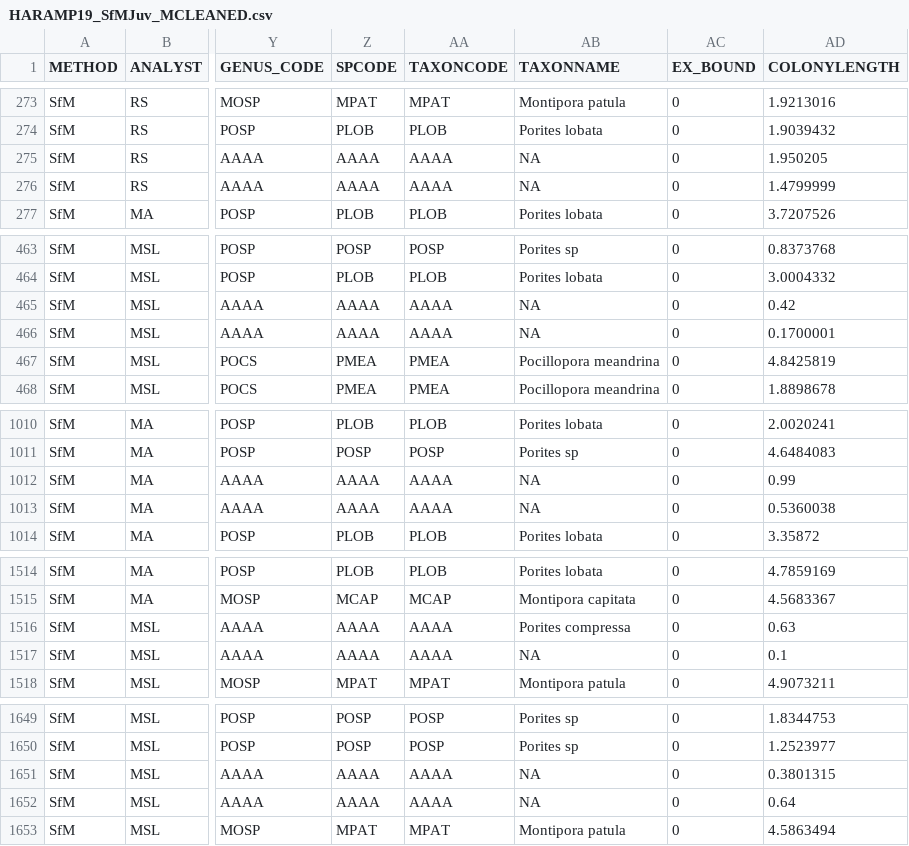
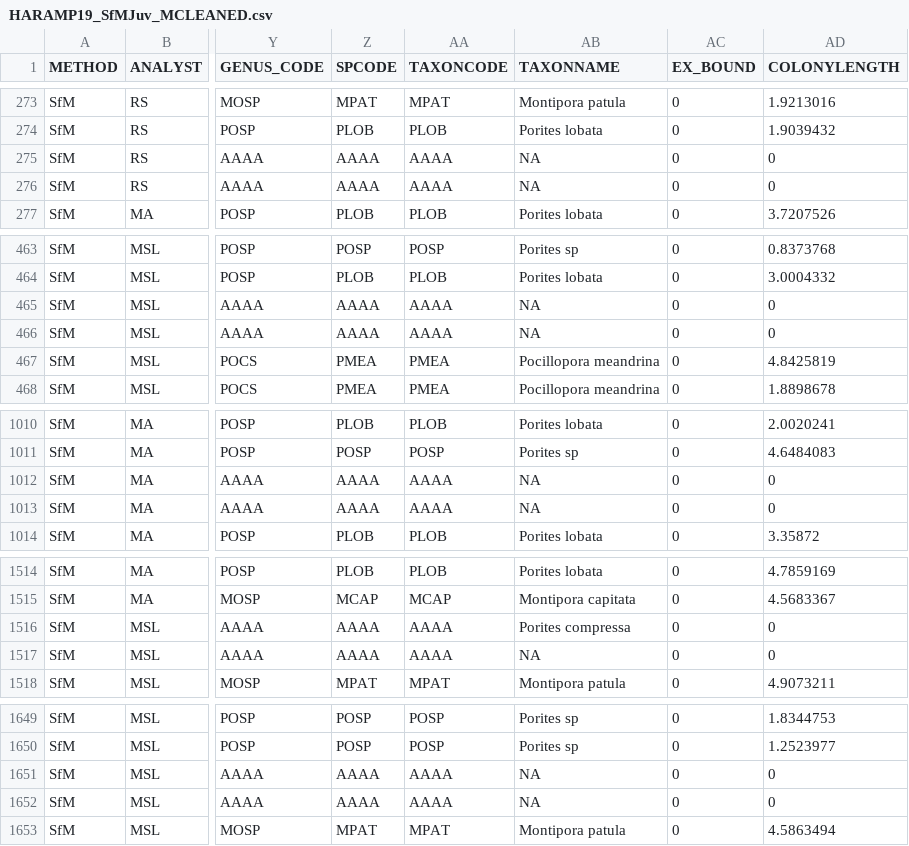
Before and after one commit to benthic-crep/Benthic-Scripts, a CSV file: SfM/Method Comparision/HARAMP19_SfMJuv_MCLEANED.csv, drawn as a sheet; only a part is shown, gaps mark what is left out; the diff covers the shown part only; the diff names each change by its address in the sheet, - before the commit and + after, or states it on an @@ line.

```diff
--- a/SfM/Method Comparision/HARAMP19_SfMJuv_MCLEANED.csv
+++ b/SfM/Method Comparision/HARAMP19_SfMJuv_MCLEANED.csv
-AD275 (COLONYLENGTH): 1.950205
+AD275 (COLONYLENGTH): 0
-AD276 (COLONYLENGTH): 1.4799999
+AD276 (COLONYLENGTH): 0
-AD465 (COLONYLENGTH): 0.42
+AD465 (COLONYLENGTH): 0
-AD466 (COLONYLENGTH): 0.1700001
+AD466 (COLONYLENGTH): 0
-AD1012 (COLONYLENGTH): 0.99
+AD1012 (COLONYLENGTH): 0
-AD1013 (COLONYLENGTH): 0.5360038
+AD1013 (COLONYLENGTH): 0
-AD1516 (COLONYLENGTH): 0.63
+AD1516 (COLONYLENGTH): 0
-AD1517 (COLONYLENGTH): 0.1
+AD1517 (COLONYLENGTH): 0
-AD1651 (COLONYLENGTH): 0.3801315
+AD1651 (COLONYLENGTH): 0
-AD1652 (COLONYLENGTH): 0.64
+AD1652 (COLONYLENGTH): 0
```
Also changed, not shown: 86 edited cells elsewhere in this file, 4 other files.
